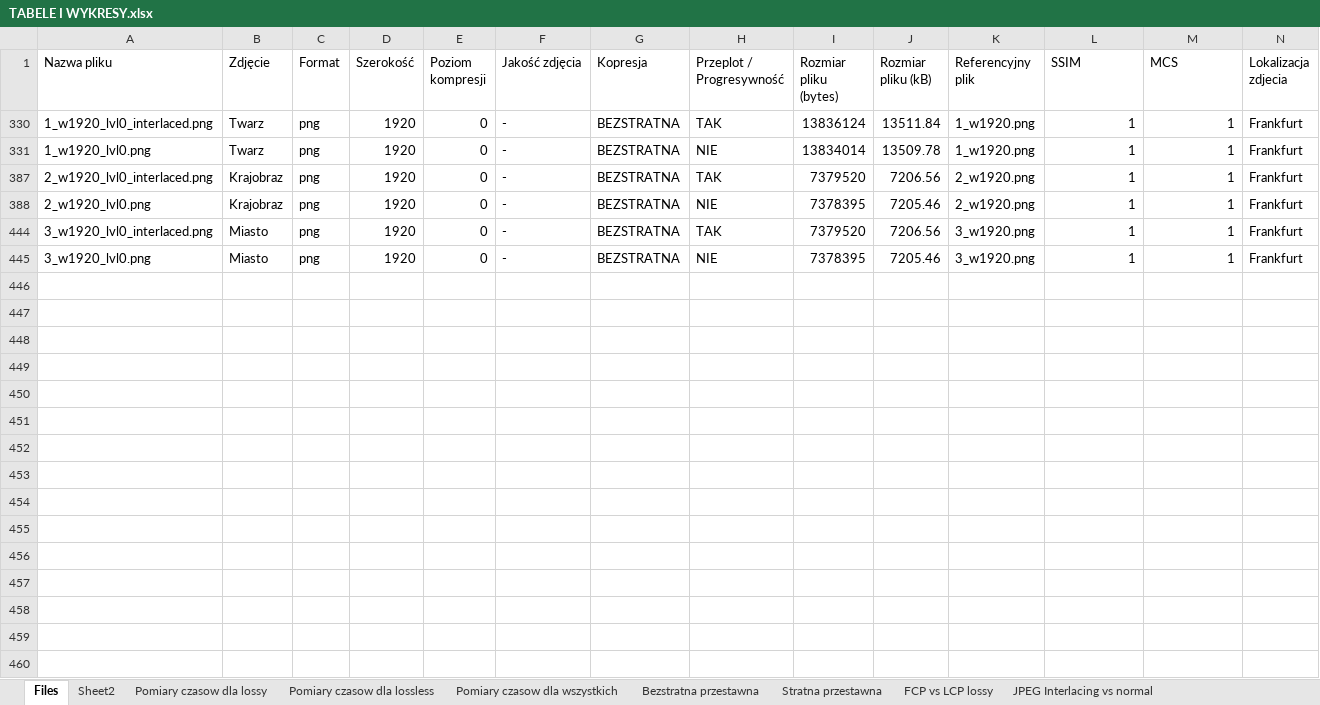
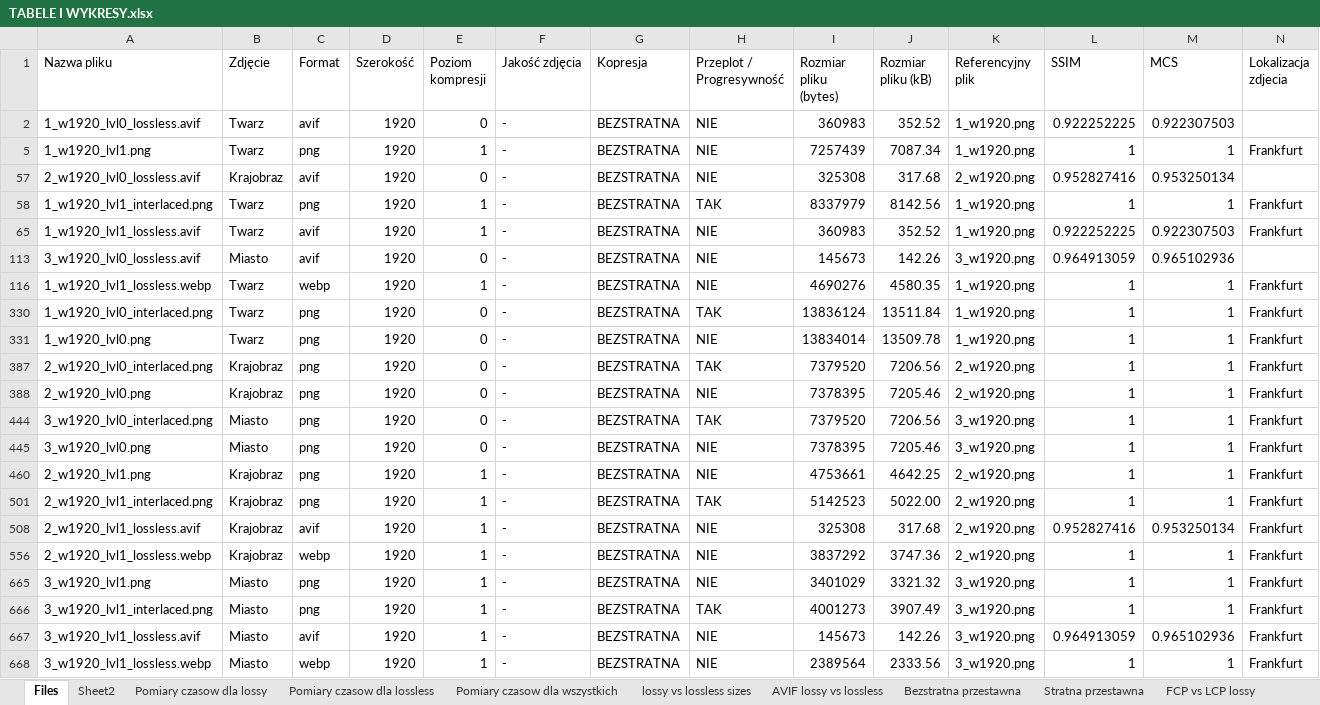
Before and after one commit to Jakub-Radzik/ImageLoadingMasters, an Excel workbook: images/TABELE I WYKRESY.xlsx, sheet Files, drawn as a sheet; only a part is shown; values as stored, in another font and other column widths than the file's, no borders; rows hold the shown columns only; the diff names each change by its address in the sheet, - before the commit and + after, or states it on an @@ line.

```diff
--- a/images/TABELE I WYKRESY.xlsx (sheet Files)
+++ b/images/TABELE I WYKRESY.xlsx (sheet Files)
+sheet tab: lossy vs lossless sizes
+sheet tab: AVIF lossy vs lossless
@@ row 2 unhidden: 1_w1920_lvl0_lossless.avif | Twarz | avif | 1920 | 0 | - | BEZSTRATNA | NIE | 360983 | 352.52 | 1_w1920.png | 0.922252225 | 0.922307503 @@
@@ row 5 unhidden: 1_w1920_lvl1.png | Twarz | png | 1920 | 1 | - | BEZSTRATNA | NIE | 7257439 | 7087.34 | 1_w1920.png | 1 | 1 | Frankfurt @@
@@ row 57 unhidden: 2_w1920_lvl0_lossless.avif | Krajobraz | avif | 1920 | 0 | - | BEZSTRATNA | NIE | 325308 | 317.68 | 2_w1920.png | 0.952827416 | 0.953250134 @@
@@ row 58 unhidden: 1_w1920_lvl1_interlaced.png | Twarz | png | 1920 | 1 | - | BEZSTRATNA | TAK | 8337979 | 8142.56 | 1_w1920.png | 1 | 1 | Frankfurt @@
@@ row 65 unhidden: 1_w1920_lvl1_lossless.avif | Twarz | avif | 1920 | 1 | - | BEZSTRATNA | NIE | 360983 | 352.52 | 1_w1920.png | 0.922252225 | 0.922307503 | Frankfurt @@
@@ row 113 unhidden: 3_w1920_lvl0_lossless.avif | Miasto | avif | 1920 | 0 | - | BEZSTRATNA | NIE | 145673 | 142.26 | 3_w1920.png | 0.964913059 | 0.965102936 @@
@@ row 116 unhidden: 1_w1920_lvl1_lossless.webp | Twarz | webp | 1920 | 1 | - | BEZSTRATNA | NIE | 4690276 | 4580.35 | 1_w1920.png | 1 | 1 | Frankfurt @@
@@ row 460 unhidden: 2_w1920_lvl1.png | Krajobraz | png | 1920 | 1 | - | BEZSTRATNA | NIE | 4753661 | 4642.25 | 2_w1920.png | 1 | 1 | Frankfurt @@
@@ row 501 unhidden: 2_w1920_lvl1_interlaced.png | Krajobraz | png | 1920 | 1 | - | BEZSTRATNA | TAK | 5142523 | 5022.00 | 2_w1920.png | 1 | 1 | Frankfurt @@
@@ row 508 unhidden: 2_w1920_lvl1_lossless.avif | Krajobraz | avif | 1920 | 1 | - | BEZSTRATNA | NIE | 325308 | 317.68 | 2_w1920.png | 0.952827416 | 0.953250134 | Frankfurt @@
@@ row 556 unhidden: 2_w1920_lvl1_lossless.webp | Krajobraz | webp | 1920 | 1 | - | BEZSTRATNA | NIE | 3837292 | 3747.36 | 2_w1920.png | 1 | 1 | Frankfurt @@
@@ row 665 unhidden: 3_w1920_lvl1.png | Miasto | png | 1920 | 1 | - | BEZSTRATNA | NIE | 3401029 | 3321.32 | 3_w1920.png | 1 | 1 | Frankfurt @@
@@ row 666 unhidden: 3_w1920_lvl1_interlaced.png | Miasto | png | 1920 | 1 | - | BEZSTRATNA | TAK | 4001273 | 3907.49 | 3_w1920.png | 1 | 1 | Frankfurt @@
@@ row 667 unhidden: 3_w1920_lvl1_lossless.avif | Miasto | avif | 1920 | 1 | - | BEZSTRATNA | NIE | 145673 | 142.26 | 3_w1920.png | 0.964913059 | 0.965102936 | Frankfurt @@
@@ row 668 unhidden: 3_w1920_lvl1_lossless.webp | Miasto | webp | 1920 | 1 | - | BEZSTRATNA | NIE | 2389564 | 2333.56 | 3_w1920.png | 1 | 1 | Frankfurt @@
```
Also changed, not shown: sheet FCP vs LCP lossy, other sheet tabs, charts or pictures, 4 other files.
